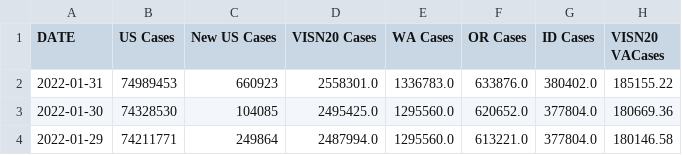
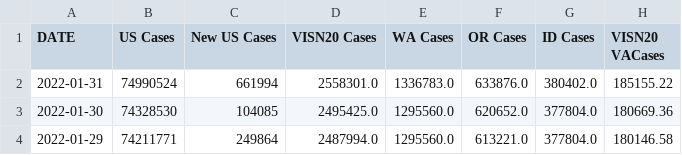
Before and after one commit to Sharma6614/VACovid, a CSV file: VAChart.csv, drawn as a sheet; only a part is shown; the diff names each change by its address in the sheet, - before the commit and + after, or states it on an @@ line.

```diff
--- a/VAChart.csv
+++ b/VAChart.csv
-B2 (US Cases): 74989453
+B2 (US Cases): 74990524
-C2 (New US Cases): 660923
+C2 (New US Cases): 661994
```
Also changed, not shown: CCTVAChart2.csv, CountyVACOVID.csv.
